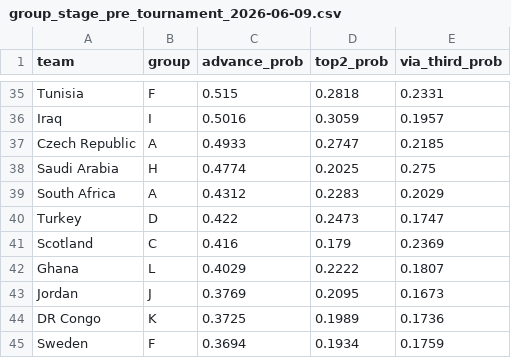
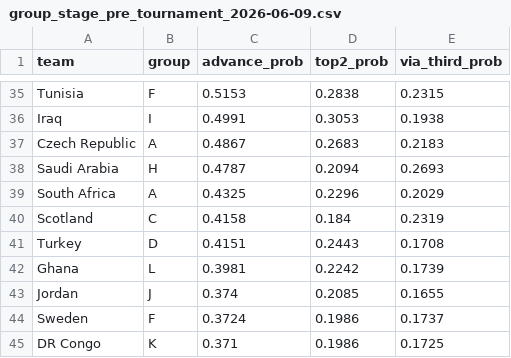
Before and after one commit to jaemesyang/wc2026model, a CSV file: predictions/group_stage_pre_tournament_2026-06-09.csv, drawn as a sheet; only a part is shown, gaps mark what is left out; removed rows and columns are numbered as before the commit, all else as after; the diff covers the shown part only; the diff names each change by its address in the sheet, - before the commit and + after, or states it on an @@ line.

Commit message:
feat(simulate): per-position finish probabilities and human-readable group tables
- run_group_stage now tracks rank_counts (1st–4th) across all sims and returns
  (advance_df, rank_df) instead of just advance_df
- rank_df adds p1/p2/p3/p4, mode_rank, and expected_rank per team
- New formatting layer: _make_group_block renders a per-group table with P(1st–4th),
  teams sorted by expected_rank, and a Projected column (mode rank + ✓ for top-2)
- _make_thirds_note identifies the 8 projected 3rd-place qualifiers across 12 groups
  and prints them ranked by via_third_prob
- print_group_tables, write_group_readable_csv, write_group_readable_txt wired into main()
- Outputs: group_predictions_readable_2026-06-09.csv (machine-readable with all cols),
  group_predictions_2026-06-09.txt (plain-text for sharing)

```diff
--- a/predictions/group_stage_pre_tournament_2026-06-09.csv
+++ b/predictions/group_stage_pre_tournament_2026-06-09.csv
-C35 (advance_prob): 0.515
+C35 (advance_prob): 0.5153
-D35 (top2_prob): 0.2818
+D35 (top2_prob): 0.2838
-E35 (via_third_prob): 0.2331
+E35 (via_third_prob): 0.2315
-C36 (advance_prob): 0.5016
+C36 (advance_prob): 0.4991
-D36 (top2_prob): 0.3059
+D36 (top2_prob): 0.3053
-E36 (via_third_prob): 0.1957
+E36 (via_third_prob): 0.1938
-C37 (advance_prob): 0.4933
+C37 (advance_prob): 0.4867
-D37 (top2_prob): 0.2747
+D37 (top2_prob): 0.2683
-E37 (via_third_prob): 0.2185
+E37 (via_third_prob): 0.2183
-C38 (advance_prob): 0.4774
+C38 (advance_prob): 0.4787
-D38 (top2_prob): 0.2025
+D38 (top2_prob): 0.2094
-E38 (via_third_prob): 0.275
+E38 (via_third_prob): 0.2693
-C39 (advance_prob): 0.4312
+C39 (advance_prob): 0.4325
-D39 (top2_prob): 0.2283
+D39 (top2_prob): 0.2296
-row 40: Turkey | D | 0.422 | 0.2473 | 0.1747
-C40 (advance_prob): 0.416
+C40 (advance_prob): 0.4158
-D40 (top2_prob): 0.179
+D40 (top2_prob): 0.184
-E40 (via_third_prob): 0.2369
+E40 (via_third_prob): 0.2319
+row 41: Turkey | D | 0.4151 | 0.2443 | 0.1708
-C42 (advance_prob): 0.4029
+C42 (advance_prob): 0.3981
-D42 (top2_prob): 0.2222
+D42 (top2_prob): 0.2242
-E42 (via_third_prob): 0.1807
+E42 (via_third_prob): 0.1739
-C43 (advance_prob): 0.3769
+C43 (advance_prob): 0.374
-D43 (top2_prob): 0.2095
+D43 (top2_prob): 0.2085
-E43 (via_third_prob): 0.1673
+E43 (via_third_prob): 0.1655
-row 44: DR Congo | K | 0.3725 | 0.1989 | 0.1736
-C44 (advance_prob): 0.3694
+C44 (advance_prob): 0.3724
-D44 (top2_prob): 0.1934
+D44 (top2_prob): 0.1986
-E44 (via_third_prob): 0.1759
+E44 (via_third_prob): 0.1737
+row 45: DR Congo | K | 0.371 | 0.1986 | 0.1725
```
Also changed, not shown: 5 added rows, 5 removed rows and 94 edited cells elsewhere in this file, 3 other files.
